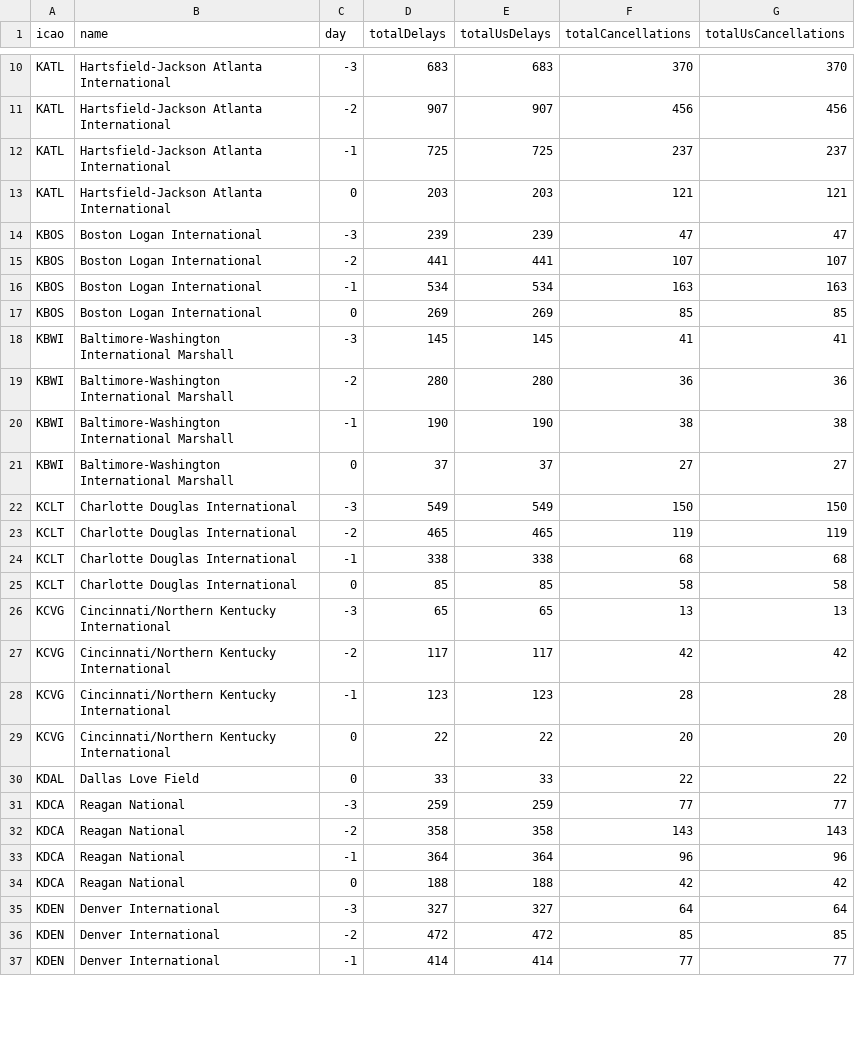
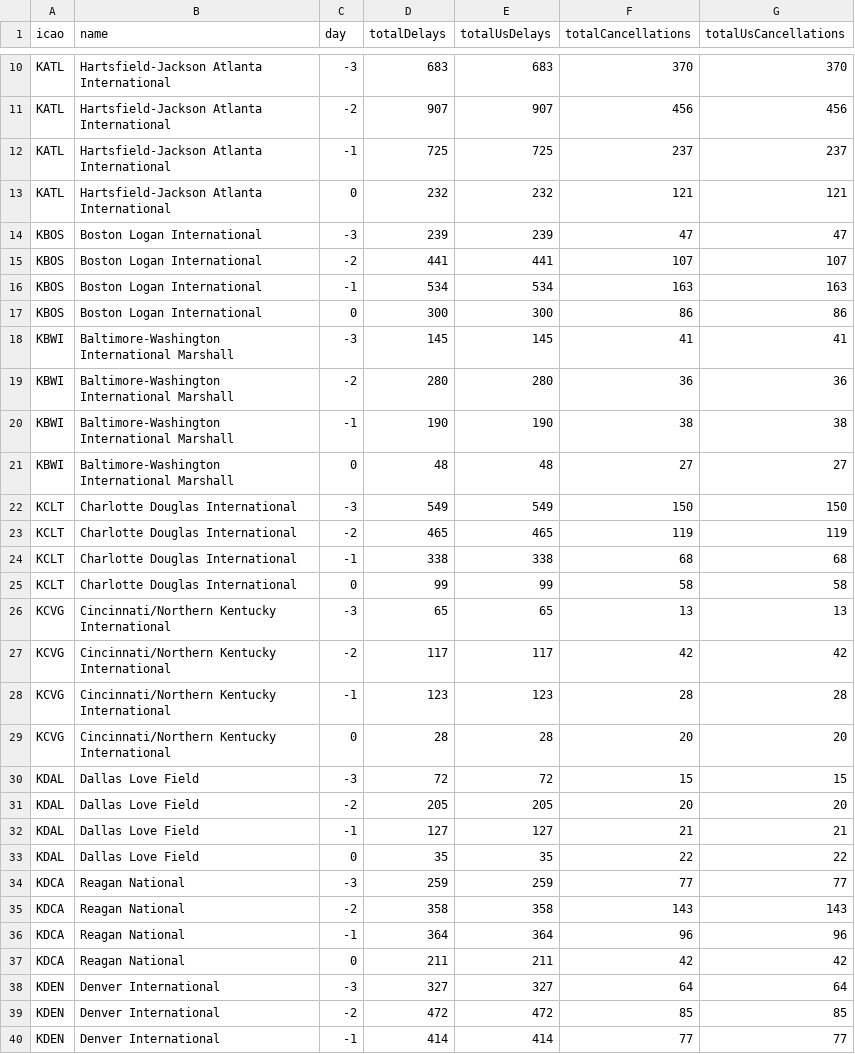
Before and after one commit to erxclau/flightaware, a CSV file: 2025-11-11.csv, drawn as a sheet; only a part is shown, gaps mark what is left out; the diff covers the shown part only.

```diff
--- a/2025-11-11.csv
+++ b/2025-11-11.csv
@@ -12,3 +12,3 @@ KATL,Hartsfield-Jackson Atlanta International,-2,907,907,456,456
 KATL,Hartsfield-Jackson Atlanta International,-1,725,725,237,237
-KATL,Hartsfield-Jackson Atlanta International,0,203,203,121,121
+KATL,Hartsfield-Jackson Atlanta International,0,232,232,121,121
 KBOS,Boston Logan International,-3,239,239,47,47
@@ -16,3 +16,3 @@ KBOS,Boston Logan International,-2,441,441,107,107
 KBOS,Boston Logan International,-1,534,534,163,163
-KBOS,Boston Logan International,0,269,269,85,85
+KBOS,Boston Logan International,0,300,300,86,86
 KBWI,Baltimore-Washington International Marshall,-3,145,145,41,41
@@ -20,3 +20,3 @@ KBWI,Baltimore-Washington International Marshall,-2,280,280,36,36
 KBWI,Baltimore-Washington International Marshall,-1,190,190,38,38
-KBWI,Baltimore-Washington International Marshall,0,37,37,27,27
+KBWI,Baltimore-Washington International Marshall,0,48,48,27,27
 KCLT,Charlotte Douglas International,-3,549,549,150,150
@@ -24,3 +24,3 @@ KCLT,Charlotte Douglas International,-2,465,465,119,119
 KCLT,Charlotte Douglas International,-1,338,338,68,68
-KCLT,Charlotte Douglas International,0,85,85,58,58
+KCLT,Charlotte Douglas International,0,99,99,58,58
 KCVG,Cincinnati/Northern Kentucky International,-3,65,65,13,13
@@ -28,4 +28,7 @@ KCVG,Cincinnati/Northern Kentucky International,-2,117,117,42,42
 KCVG,Cincinnati/Northern Kentucky International,-1,123,123,28,28
-KCVG,Cincinnati/Northern Kentucky International,0,22,22,20,20
-KDAL,Dallas Love Field,0,33,33,22,22
+KCVG,Cincinnati/Northern Kentucky International,0,28,28,20,20
+KDAL,Dallas Love Field,-3,72,72,15,15
+KDAL,Dallas Love Field,-2,205,205,20,20
+KDAL,Dallas Love Field,-1,127,127,21,21
+KDAL,Dallas Love Field,0,35,35,22,22
 KDCA,Reagan National,-3,259,259,77,77
@@ -33,3 +36,3 @@ KDCA,Reagan National,-2,358,358,143,143
 KDCA,Reagan National,-1,364,364,96,96
-KDCA,Reagan National,0,188,188,42,42
+KDCA,Reagan National,0,211,211,42,42
 KDEN,Denver International,-3,327,327,64,64
```
Also changed, not shown: 1 added row, 1 removed row and 78 edited cells elsewhere in this file.
